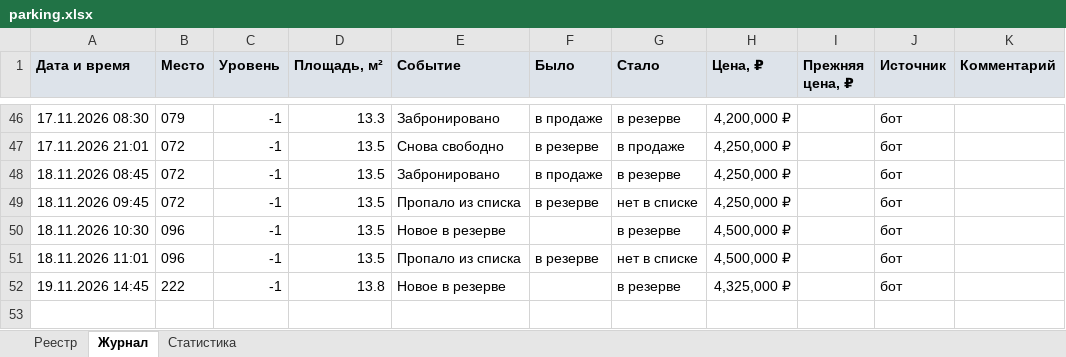
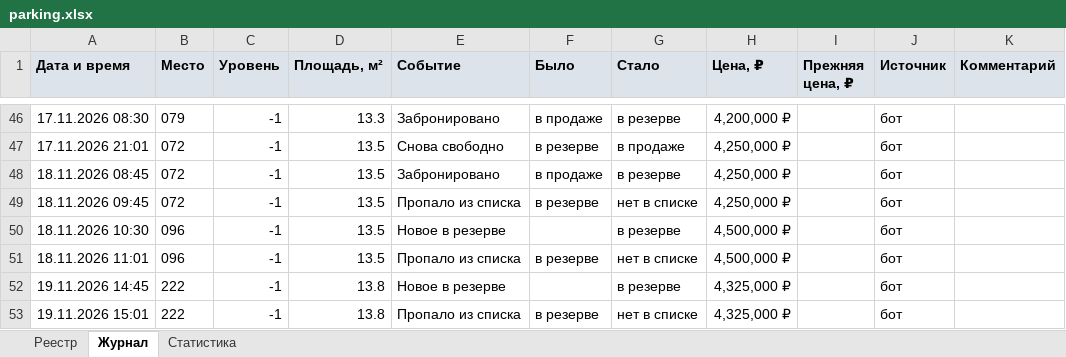
Before and after one commit to DmitryEDevyatkin/Parking_Monitor_VV141B, an Excel workbook: parking.xlsx, sheet Журнал, drawn as a sheet; only a part is shown, gaps mark what is left out; values as stored, in another font and other column widths than the file's, no borders; the diff names each change by its address in the sheet, - before the commit and + after, or states it on an @@ line.

```diff
--- a/parking.xlsx (sheet Журнал)
+++ b/parking.xlsx (sheet Журнал)
+row 53: 19.11.2026 15:01 | 222 | -1 | 13.8 | Пропало из списка | в резерве | нет в списке | 4,325,000 ₽ |  | бот
```
Also changed, not shown: sheet Статистика, sheet Реестр, 3 other files.
